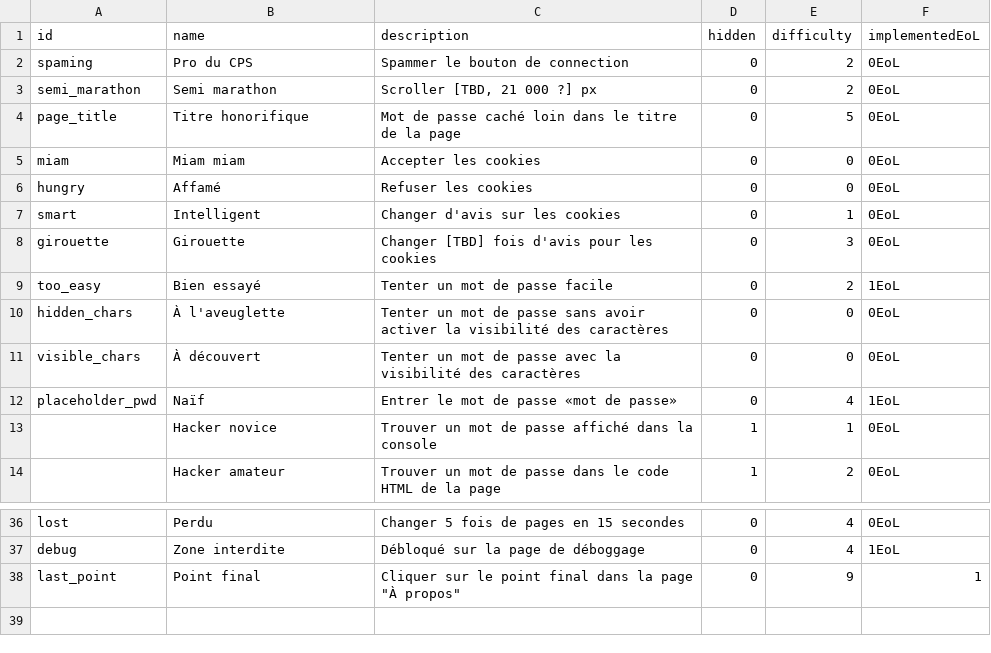
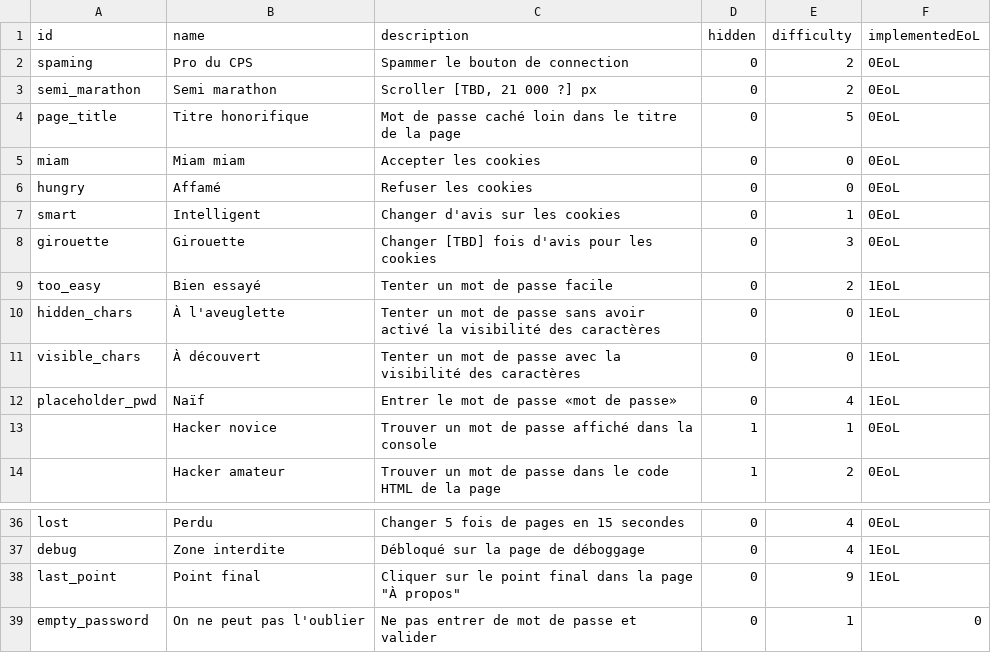
Before and after one commit to IPreferGodot/Easter-Eggsite, a CSV file: docs/assets/easter_eggs.csv, drawn as a sheet; only a part is shown, gaps mark what is left out.

```diff
--- a/docs/assets/easter_eggs.csv
+++ b/docs/assets/easter_eggs.csv
@@ -9,4 +9,4 @@ girouette,Girouette,Changer [TBD] fois d'avis pour les cookies,0,3,0EoL
 too_easy,Bien essayé,Tenter un mot de passe facile,0,2,1EoL
-hidden_chars,À l'aveuglette,Tenter un mot de passe sans avoir activer la visibilité des caractères,0,0,0EoL
-visible_chars,À découvert,Tenter un mot de passe avec la visibilité des caractères,0,0,0EoL
+hidden_chars,À l'aveuglette,Tenter un mot de passe sans avoir activé la visibilité des caractères,0,0,1EoL
+visible_chars,À découvert,Tenter un mot de passe avec la visibilité des caractères,0,0,1EoL
 placeholder_pwd,Naïf,Entrer le mot de passe «mot de passe»,0,4,1EoL
@@ -40,2 +40,3 @@ lost,Perdu,Changer 5 fois de pages en 15 secondes,0,4,0EoL
 debug,Zone interdite,Débloqué sur la page de déboggage,0,4,1EoL
-last_point,Point final,"Cliquer sur le point final dans la page ""À propos""",0,9,1
+last_point,Point final,"Cliquer sur le point final dans la page ""À propos""",0,9,1EoL
+empty_password,On ne peut pas l'oublier,Ne pas entrer de mot de passe et valider,0,1,0
```
Also changed, not shown: 1 other file.
